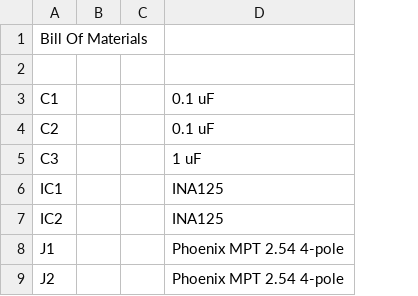
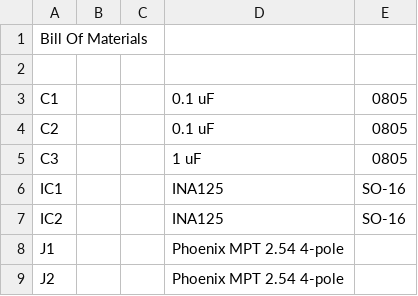
Before and after one commit to Tonymac32/LoadCellShield, a CSV file: BOM.csv, drawn as a sheet; only a part is shown; the diff names each change by its address in the sheet, - before the commit and + after, or states it on an @@ line.

Commit message:
Update BOM.csv
package sizes

```diff
--- a/BOM.csv
+++ b/BOM.csv
+column E, rows 3-7: 0805 | 0805 | 0805 | SO-16 | SO-16
```
